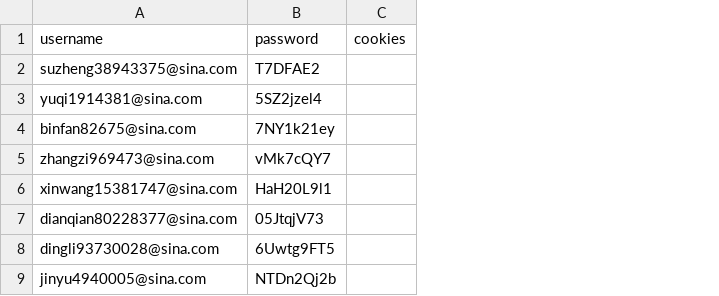
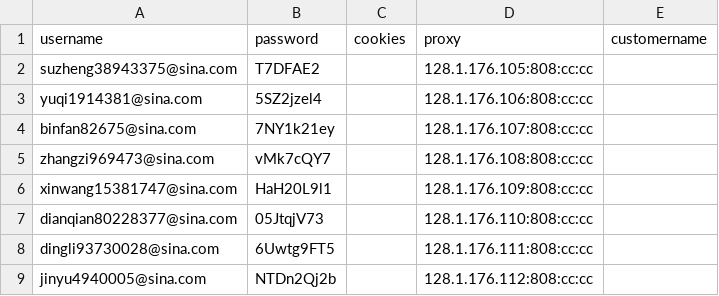
Before and after one commit to czds68/AmazonBuy, a CSV file: amazonbuy_database/AccountInfo.csv, drawn as a sheet; the diff names each change by its address in the sheet, - before the commit and + after, or states it on an @@ line.

Commit message:
0613

```diff
--- a/amazonbuy_database/AccountInfo.csv
+++ b/amazonbuy_database/AccountInfo.csv
+column D (proxy), rows 2-9: 128.1.176.105:808:cc:cc | 128.1.176.106:808:cc:cc | 128.1.176.107:808:cc:cc | 128.1.176.108:808:cc:cc | 128.1.176.109:808:cc:cc | 128.1.176.110:808:cc:cc | 128.1.176.111:808:cc:cc | 128.1.176.112:808:cc:cc
+column E (customername), empty
```
